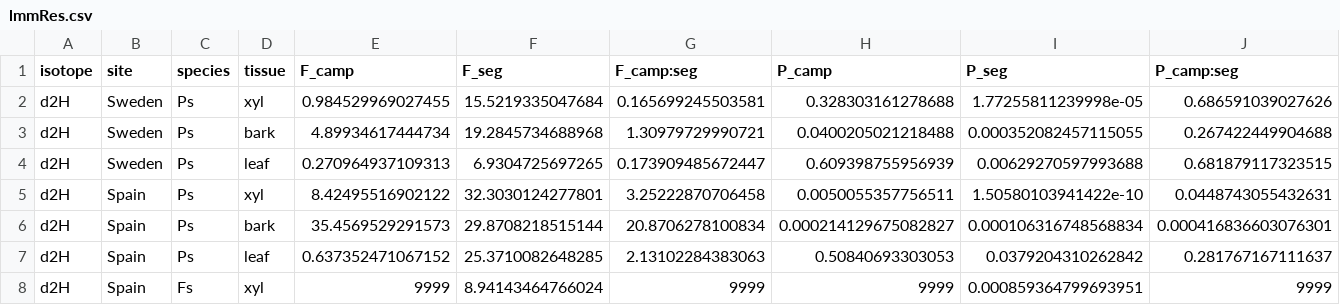
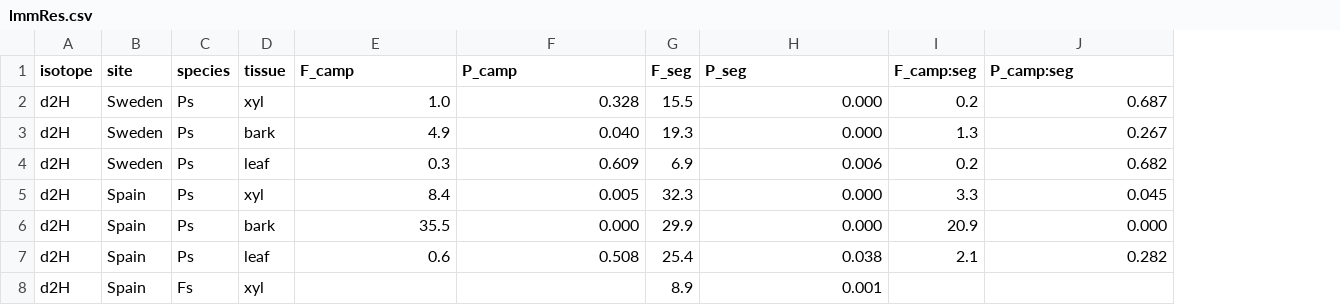
Before and after one commit to TerefiGimeno/bark, a CSV file: barkOutput/lmmRes.csv, drawn as a sheet; only a part is shown; removed rows and columns are numbered as before the commit, all else as after; the diff covers the shown part only; the diff names each change by its address in the sheet, - before the commit and + after, or states it on an @@ line.

Commit message:
lmm results table

```diff
--- a/barkOutput/lmmRes.csv
+++ b/barkOutput/lmmRes.csv
-column F (F_seg), rows 2-8: 15.5219335047684 | 19.2845734688968 | 6.9304725697265 | 32.3030124277801 | 29.8708218515144 | 25.3710082648285 | 8.94143464766024
-column G (F_camp:seg), rows 2-8: 0.165699245503581 | 1.30979729990721 | 0.173909485672447 | 3.25222870706458 | 20.8706278100834 | 2.13102284383063 | 9999
+column G (F_seg), rows 2-8: 15.5 | 19.3 | 6.9 | 32.3 | 29.9 | 25.4 | 8.9
+column I (F_camp:seg), rows 2-7: 0.2 | 1.3 | 0.2 | 3.3 | 20.9 | 2.1
-E2 (F_camp): 0.984529969027455
+E2 (F_camp): 1.0
-F2 (P_camp): 0.328303161278688
+F2 (P_camp): 0.328
-H2 (P_seg): 1.77255811239998e-05
+H2 (P_seg): 0.000
-J2 (P_camp:seg): 0.686591039027626
+J2 (P_camp:seg): 0.687
-E3 (F_camp): 4.89934617444734
+E3 (F_camp): 4.9
-F3 (P_camp): 0.0400205021218488
+F3 (P_camp): 0.040
-H3 (P_seg): 0.000352082457115055
+H3 (P_seg): 0.000
-J3 (P_camp:seg): 0.267422449904688
+J3 (P_camp:seg): 0.267
-E4 (F_camp): 0.270964937109313
+E4 (F_camp): 0.3
-F4 (P_camp): 0.609398755956939
+F4 (P_camp): 0.609
-H4 (P_seg): 0.00629270597993688
+H4 (P_seg): 0.006
-J4 (P_camp:seg): 0.681879117323515
+J4 (P_camp:seg): 0.682
-E5 (F_camp): 8.42495516902122
+E5 (F_camp): 8.4
-F5 (P_camp): 0.0050055357756511
+F5 (P_camp): 0.005
-H5 (P_seg): 1.50580103941422e-10
+H5 (P_seg): 0.000
-J5 (P_camp:seg): 0.0448743055432631
+J5 (P_camp:seg): 0.045
-E6 (F_camp): 35.4569529291573
+E6 (F_camp): 35.5
-F6 (P_camp): 0.000214129675082827
+F6 (P_camp): 0.000
-H6 (P_seg): 0.000106316748568834
+H6 (P_seg): 0.000
-J6 (P_camp:seg): 0.000416836603076301
+J6 (P_camp:seg): 0.000
-E7 (F_camp): 0.637352471067152
+E7 (F_camp): 0.6
-F7 (P_camp): 0.50840693303053
+F7 (P_camp): 0.508
-H7 (P_seg): 0.0379204310262842
+H7 (P_seg): 0.038
-J7 (P_camp:seg): 0.281767167111637
+J7 (P_camp:seg): 0.282
-E8 (F_camp): 9999
+E8 (F_camp): (empty)
-F8 (P_camp): 9999
+F8 (P_camp): (empty)
-H8 (P_seg): 0.000859364799693951
+H8 (P_seg): 0.001
-J8 (P_camp:seg): 9999
+J8 (P_camp:seg): (empty)
```
Also changed, not shown: 44 edited cells elsewhere in this file.
